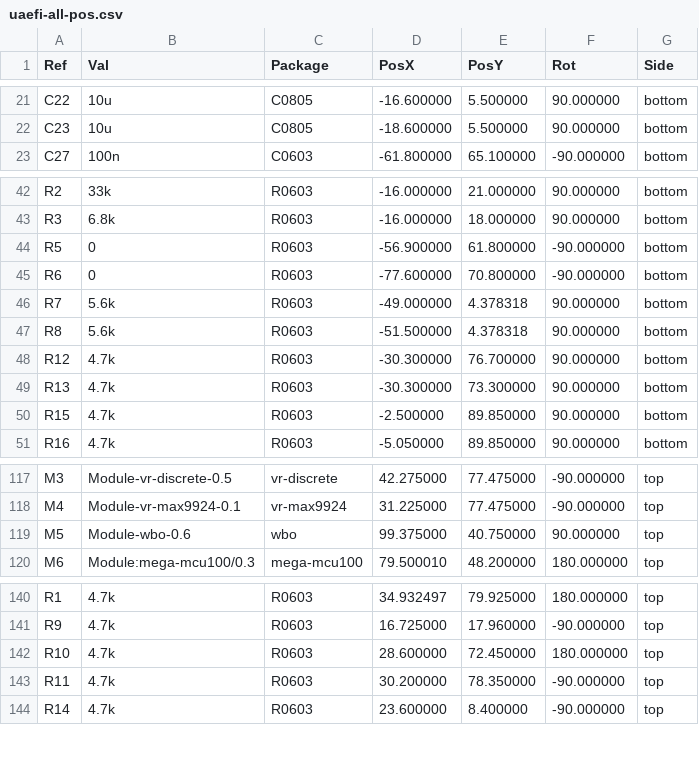
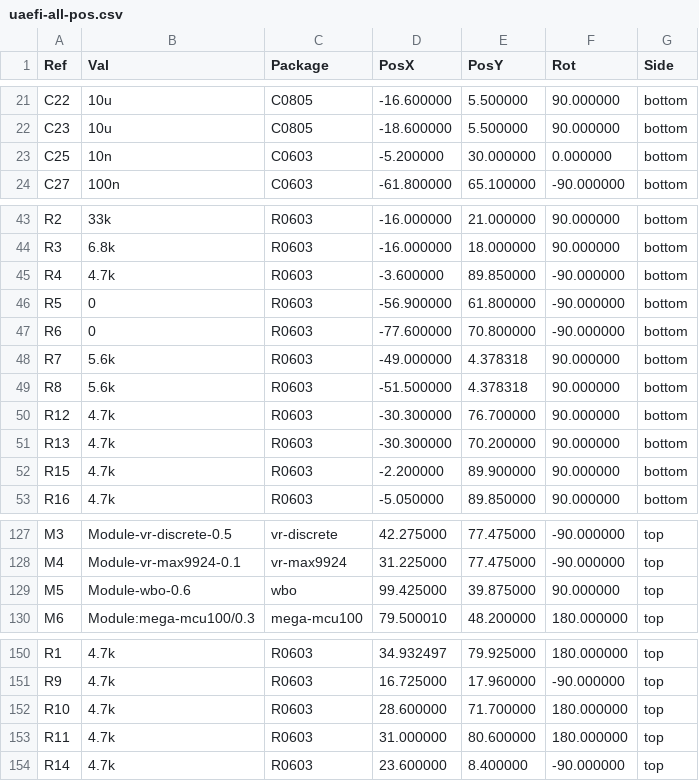
Before and after one commit to rusefi/uaefi, a CSV file: gerber/uaefi-all-pos.csv, drawn as a sheet; only a part is shown, gaps mark what is left out; the diff covers the shown part only.

```diff
--- a/gerber/uaefi-all-pos.csv
+++ b/gerber/uaefi-all-pos.csv
@@ -22,2 +22,3 @@ Ref,Val,Package,PosX,PosY,Rot,Side
 "C23","10u","C0805",-18.600000,5.500000,90.000000,bottom
+"C25","10n","C0603",-5.200000,30.000000,0.000000,bottom
 "C27","100n","C0603",-61.800000,65.100000,-90.000000,bottom
@@ -43,2 +44,3 @@ Ref,Val,Package,PosX,PosY,Rot,Side
 "R3","6.8k","R0603",-16.000000,18.000000,90.000000,bottom
+"R4","4.7k","R0603",-3.600000,89.850000,-90.000000,bottom
 "R5","0","R0603",-56.900000,61.800000,-90.000000,bottom
@@ -48,4 +50,4 @@ Ref,Val,Package,PosX,PosY,Rot,Side
 "R12","4.7k","R0603",-30.300000,76.700000,90.000000,bottom
-"R13","4.7k","R0603",-30.300000,73.300000,90.000000,bottom
-"R15","4.7k","R0603",-2.500000,89.850000,90.000000,bottom
+"R13","4.7k","R0603",-30.300000,70.200000,90.000000,bottom
+"R15","4.7k","R0603",-2.200000,89.900000,90.000000,bottom
 "R16","4.7k","R0603",-5.050000,89.850000,90.000000,bottom
@@ -118,3 +128,3 @@ Ref,Val,Package,PosX,PosY,Rot,Side
 "M4","Module-vr-max9924-0.1","vr-max9924",31.225000,77.475000,-90.000000,top
-"M5","Module-wbo-0.6","wbo",99.375000,40.750000,90.000000,top
+"M5","Module-wbo-0.6","wbo",99.425000,39.875000,90.000000,top
 "M6","Module:mega-mcu100/0.3","mega-mcu100",79.500010,48.200000,180.000000,top
@@ -141,4 +151,4 @@ Ref,Val,Package,PosX,PosY,Rot,Side
 "R9","4.7k","R0603",16.725000,17.960000,-90.000000,top
-"R10","4.7k","R0603",28.600000,72.450000,180.000000,top
-"R11","4.7k","R0603",30.200000,78.350000,-90.000000,top
+"R10","4.7k","R0603",28.600000,71.700000,180.000000,top
+"R11","4.7k","R0603",31.000000,80.600000,180.000000,top
 "R14","4.7k","R0603",23.600000,8.400000,-90.000000,top
```
Also changed, not shown: 11 added rows, 1 removed row and 5 edited cells elsewhere in this file, gerber/uaefi.csv, 16 other files.
